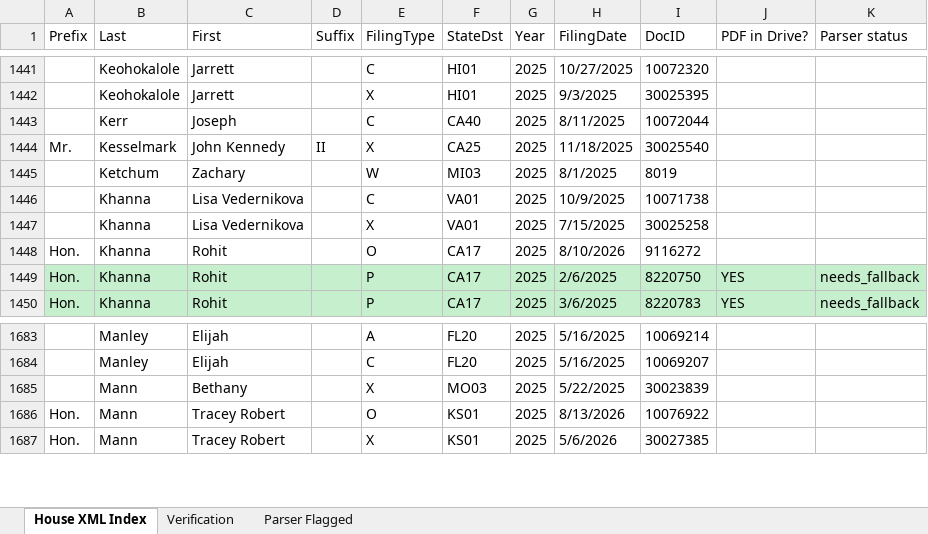
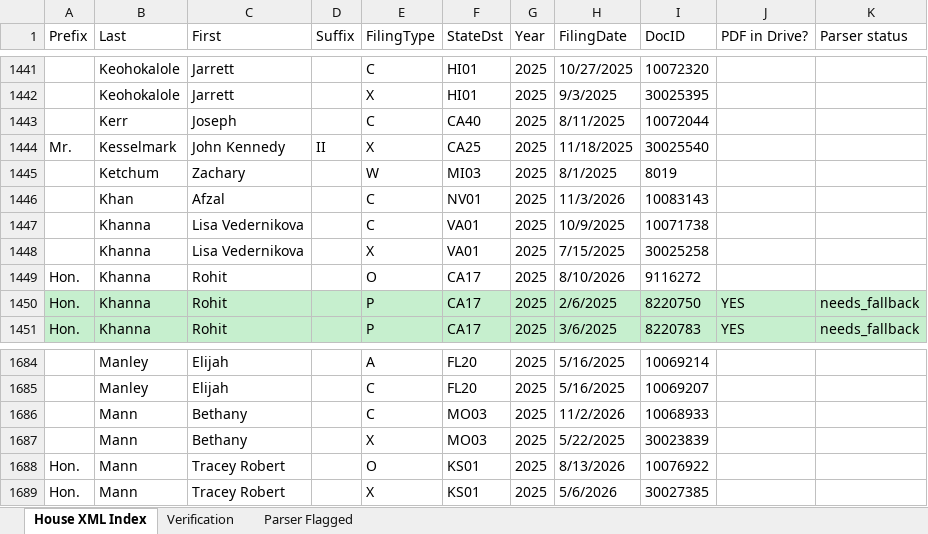
Before and after one commit to Strokeofluck/house-ptr-scraper, an Excel workbook: data/03_verification/House_PTR_Verification_2025.xlsx, sheet House XML Index, drawn as a sheet; only a part is shown, gaps mark what is left out; values as stored, in another font and other column widths than the file's, no borders; the diff names each change by its address in the sheet, - before the commit and + after, or states it on an @@ line.

```diff
--- a/data/03_verification/House_PTR_Verification_2025.xlsx (sheet House XML Index)
+++ b/data/03_verification/House_PTR_Verification_2025.xlsx (sheet House XML Index)
+row 1446:  | Khan | Afzal |  | C | NV01 | 2025 | 11/3/2026 | 10083143
+row 1686:  | Mann | Bethany |  | C | MO03 | 2025 | 11/2/2026 | 10068933
```
Also changed, not shown: data/03_verification/House_PTR_Verification_2021.xlsx, data/03_verification/House_PTR_Verification_2022.xlsx, 14 other files.
